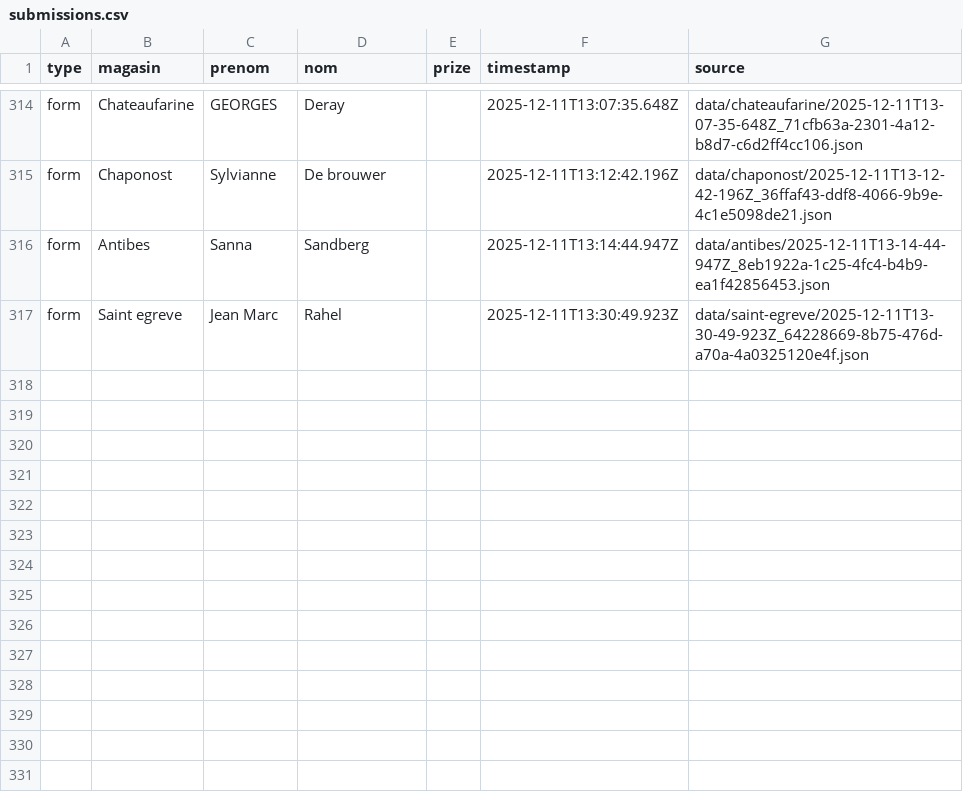
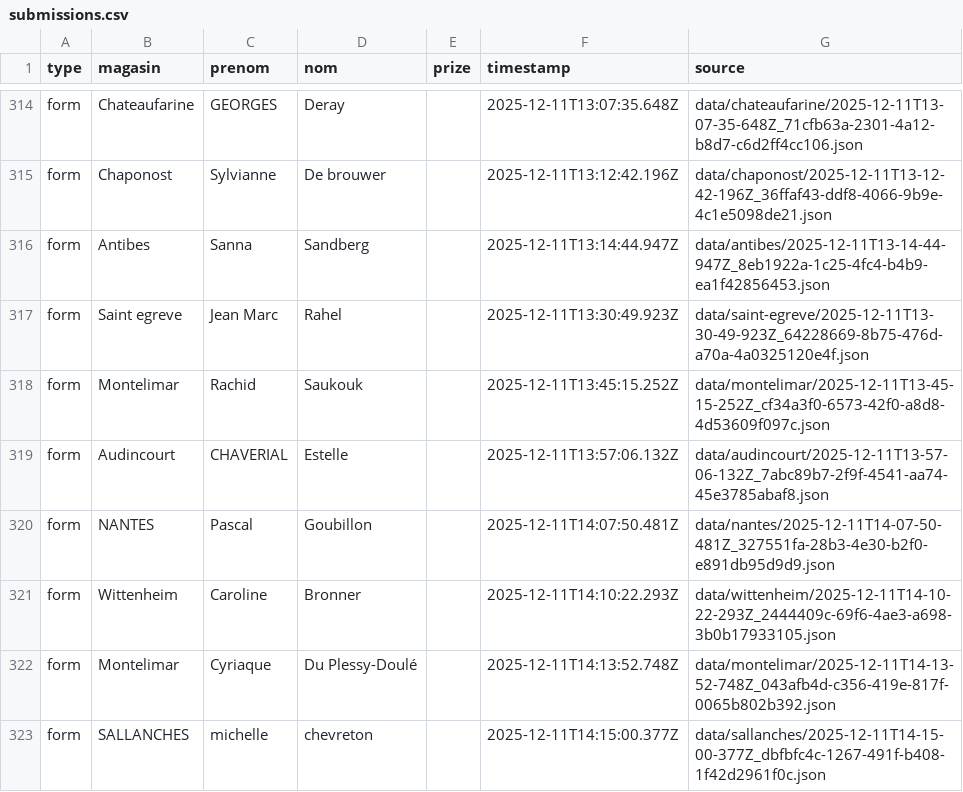
Before and after one commit to parmaktdm/Roue-de-Maliterie-2, a CSV file: exports/submissions.csv, drawn as a sheet; only a part is shown, gaps mark what is left out.

```diff
--- a/exports/submissions.csv
+++ b/exports/submissions.csv
@@ -317 +317,7 @@ form,Antibes,Sanna,Sandberg,,2025-12-11T13:14:44.947Z,data/antibes/2025-12-11T13
 form,Saint egreve,Jean Marc,Rahel,,2025-12-11T13:30:49.923Z,data/saint-egreve/2025-12-11T13-30-49-923Z_64228669-8b75-476d-a70a-4a0325120e4f.json
+form,Montelimar,Rachid,Saukouk,,2025-12-11T13:45:15.252Z,data/montelimar/2025-12-11T13-45-15-252Z_cf34a3f0-6573-42f0-a8d8-4d53609f097c.json
+form,Audincourt,CHAVERIAL,Estelle,,2025-12-11T13:57:06.132Z,data/audincourt/2025-12-11T13-57-06-132Z_7abc89b7-2f9f-4541-aa74-45e3785abaf8.json
+form,NANTES,Pascal,Goubillon,,2025-12-11T14:07:50.481Z,data/nantes/2025-12-11T14-07-50-481Z_327551fa-28b3-4e30-b2f0-e891db95d9d9.json
+form,Wittenheim,Caroline,Bronner,,2025-12-11T14:10:22.293Z,data/wittenheim/2025-12-11T14-10-22-293Z_2444409c-69f6-4ae3-a698-3b0b17933105.json
+form,Montelimar,Cyriaque,Du Plessy-Doulé,,2025-12-11T14:13:52.748Z,data/montelimar/2025-12-11T14-13-52-748Z_043afb4d-c356-419e-817f-0065b802b392.json
+form,SALLANCHES,michelle,chevreton,,2025-12-11T14:15:00.377Z,data/sallanches/2025-12-11T14-15-00-377Z_dbfbfc4c-1267-491f-b408-1f42d2961f0c.json
```
Also changed, not shown: 1 other file.
